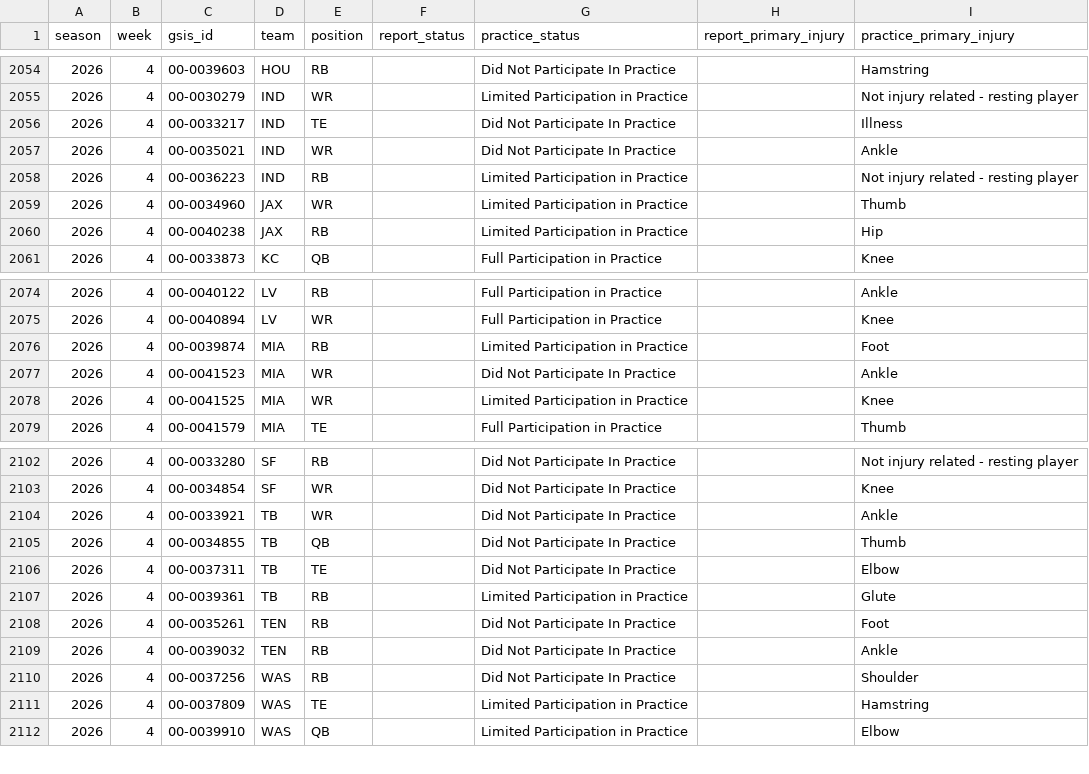
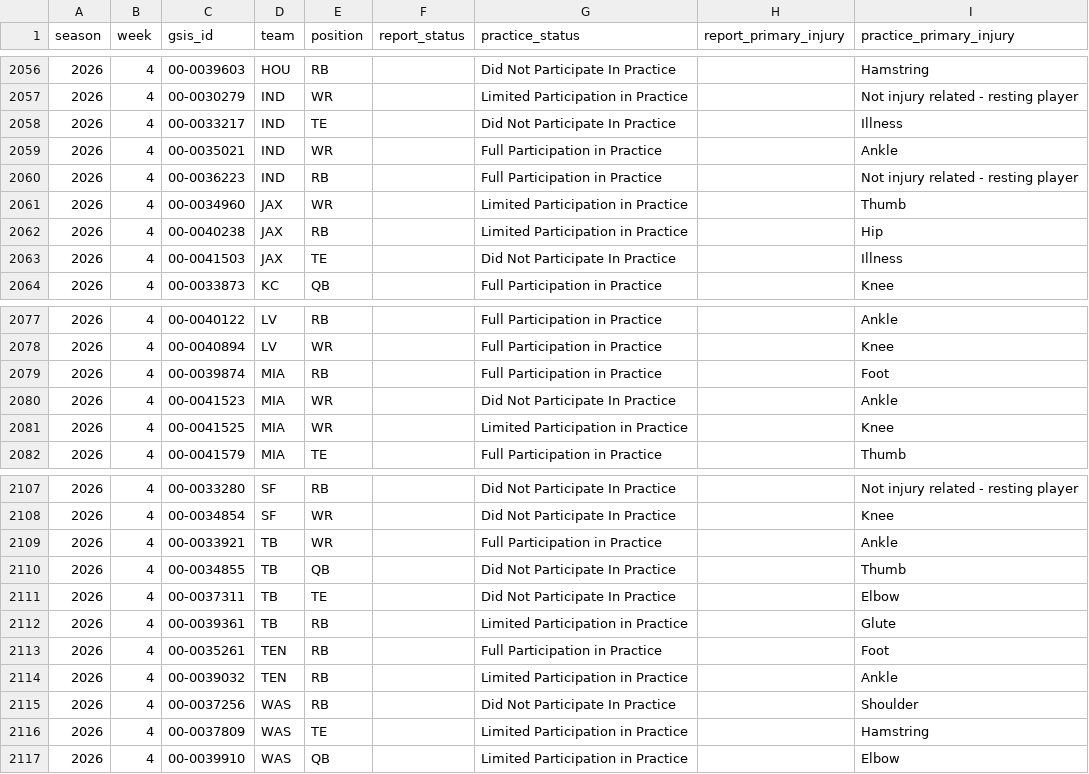
Before and after one commit to supyo29/bloodline-bowl, a CSV file: lib/role-calibration/data/injury_reports.csv, drawn as a sheet; only a part is shown, gaps mark what is left out; the diff covers the shown part only.

```diff
--- a/lib/role-calibration/data/injury_reports.csv
+++ b/lib/role-calibration/data/injury_reports.csv
@@ -2056,6 +2058,7 @@
 2026,4,"00-0033217","IND","TE",,"Did Not Participate In Practice",,"Illness"
-2026,4,"00-0035021","IND","WR",,"Did Not Participate In Practice",,"Ankle"
-2026,4,"00-0036223","IND","RB",,"Limited Participation in Practice",,"Not injury related - resting player"
+2026,4,"00-0035021","IND","WR",,"Full Participation in Practice",,"Ankle"
+2026,4,"00-0036223","IND","RB",,"Full Participation in Practice",,"Not injury related - resting player"
 2026,4,"00-0034960","JAX","WR",,"Limited Participation in Practice",,"Thumb"
 2026,4,"00-0040238","JAX","RB",,"Limited Participation in Practice",,"Hip"
+2026,4,"00-0041503","JAX","TE",,"Did Not Participate In Practice",,"Illness"
 2026,4,"00-0033873","KC","QB",,"Full Participation in Practice",,"Knee"
@@ -2075,3 +2078,3 @@
 2026,4,"00-0040894","LV","WR",,"Full Participation in Practice",,"Knee"
-2026,4,"00-0039874","MIA","RB",,"Limited Participation in Practice",,"Foot"
+2026,4,"00-0039874","MIA","RB",,"Full Participation in Practice",,"Foot"
 2026,4,"00-0041523","MIA","WR",,"Did Not Participate In Practice",,"Ankle"
@@ -2103,3 +2108,3 @@
 2026,4,"00-0034854","SF","WR",,"Did Not Participate In Practice",,"Knee"
-2026,4,"00-0033921","TB","WR",,"Did Not Participate In Practice",,"Ankle"
+2026,4,"00-0033921","TB","WR",,"Full Participation in Practice",,"Ankle"
 2026,4,"00-0034855","TB","QB",,"Did Not Participate In Practice",,"Thumb"
@@ -2107,4 +2112,4 @@
 2026,4,"00-0039361","TB","RB",,"Limited Participation in Practice",,"Glute"
-2026,4,"00-0035261","TEN","RB",,"Did Not Participate In Practice",,"Foot"
-2026,4,"00-0039032","TEN","RB",,"Did Not Participate In Practice",,"Ankle"
+2026,4,"00-0035261","TEN","RB",,"Full Participation in Practice",,"Foot"
+2026,4,"00-0039032","TEN","RB",,"Limited Participation in Practice",,"Ankle"
 2026,4,"00-0037256","WAS","RB",,"Did Not Participate In Practice",,"Shoulder"
```
Also changed, not shown: 4 added rows and 13 edited cells elsewhere in this file, lib/role-calibration/data/role_profile_asof.csv, 2 other files.
